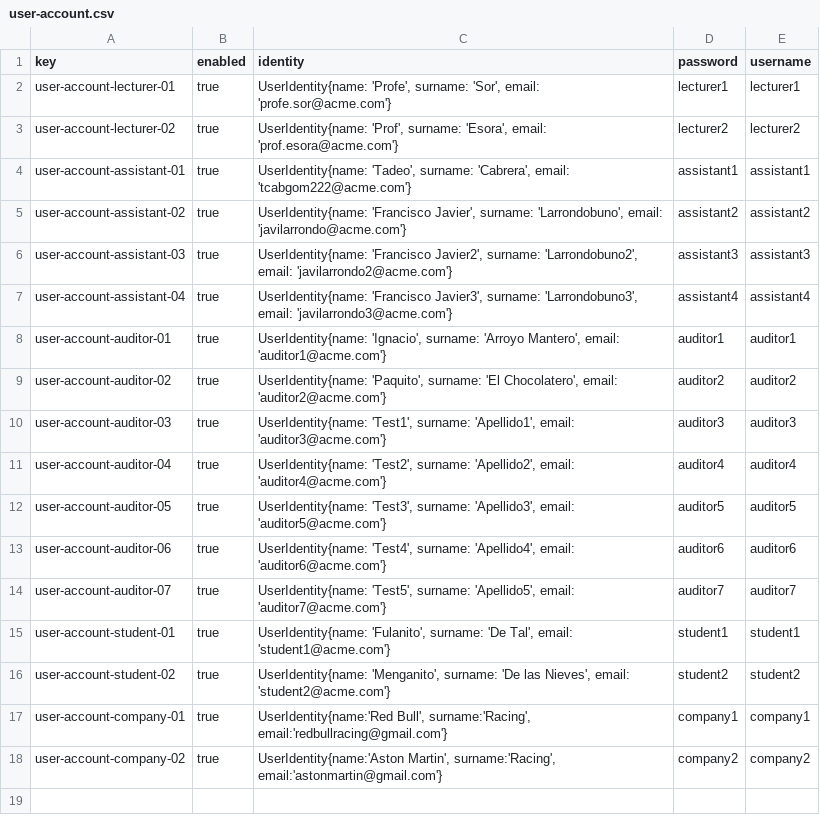
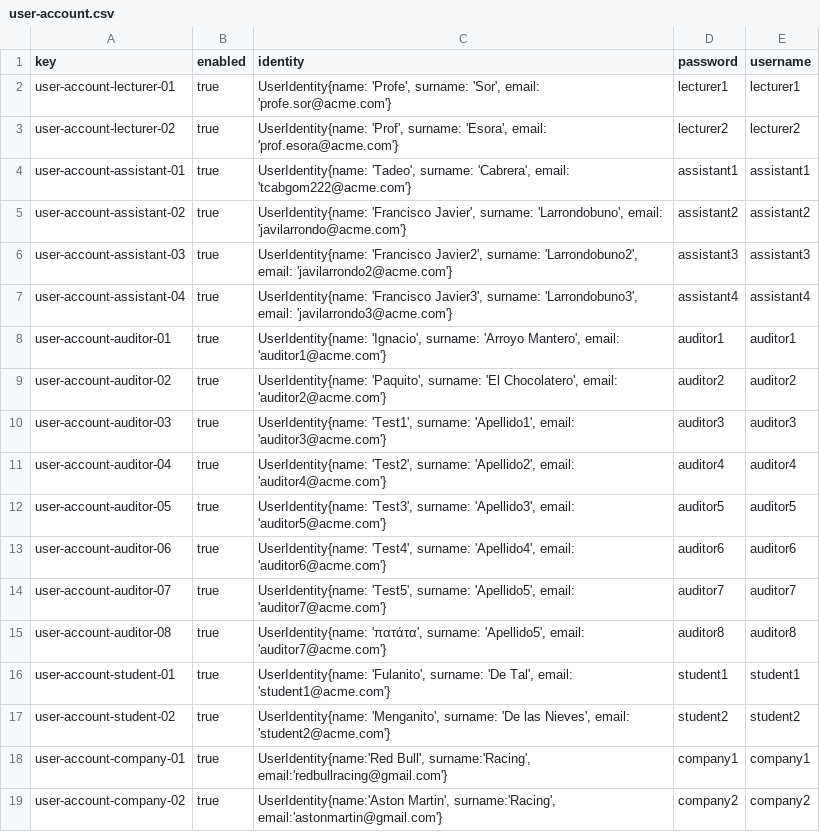
Before and after one commit to tcabgom/Acme-L3-D02, a CSV file: src/main/webapp/WEB-INF/resources/sample-data/user-account.csv, drawn as a sheet.

```diff
--- a/src/main/webapp/WEB-INF/resources/sample-data/user-account.csv
+++ b/src/main/webapp/WEB-INF/resources/sample-data/user-account.csv
@@ -14,2 +14,3 @@ user-account-auditor-06,true,"UserIdentity{name: 'Test4', surname: 'Apellido4',
 user-account-auditor-07,true,"UserIdentity{name: 'Test5', surname: 'Apellido5', email: 'auditor7@acme.com'}",auditor7,auditor7
+user-account-auditor-08,true,"UserIdentity{name: 'πατάτα', surname: 'Apellido5', email: 'auditor7@acme.com'}",auditor8,auditor8
 user-account-student-01,true,"UserIdentity{name: 'Fulanito', surname: 'De Tal', email: 'student1@acme.com'}",student1,student1
```
Also changed, not shown: src/main/webapp/WEB-INF/resources/sample-data/audit.csv, src/main/webapp/WEB-INF/resources/sample-data/auditing-records.csv, 1 other file.
